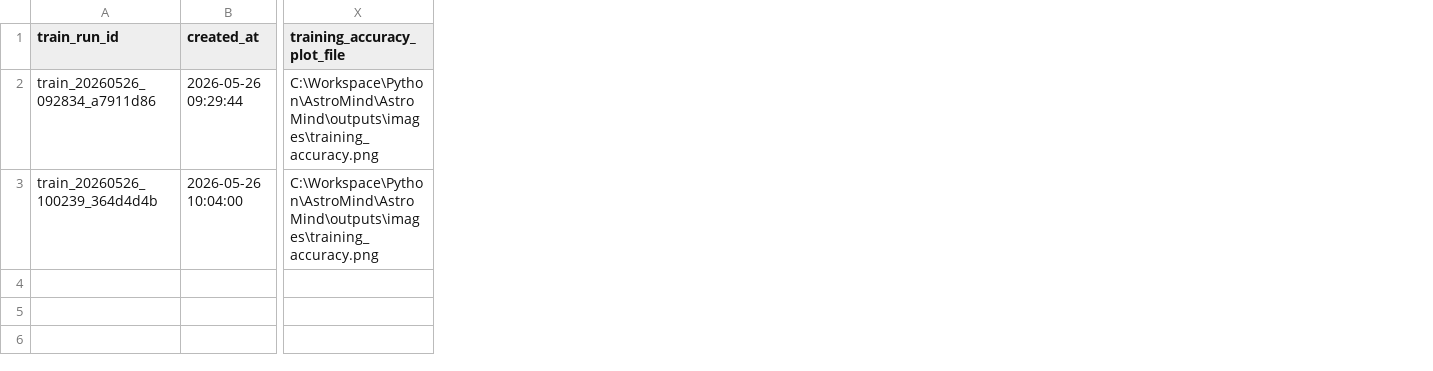
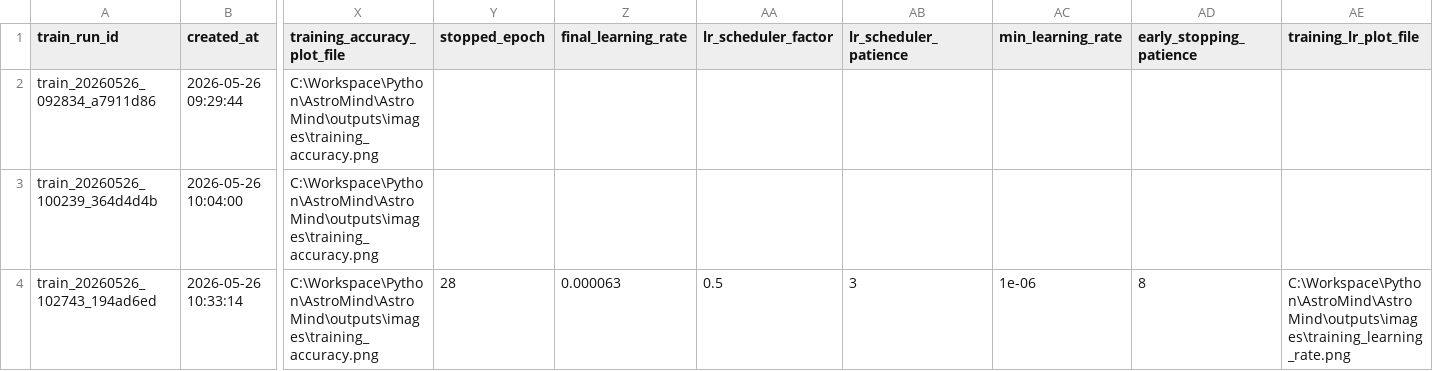
Before and after one commit to lucasrpinto/AstroMind, a CSV file: experiment_logs/train_runs.csv, drawn as a sheet; only a part is shown, gaps mark what is left out; rows hold the shown columns only; the diff names each change by its address in the sheet, - before the commit and + after, or states it on an @@ line.

Commit message:
feat: add AstroMindCNNV2 with scheduler and early stopping

```diff
--- a/experiment_logs/train_runs.csv
+++ b/experiment_logs/train_runs.csv
+column Y (stopped_epoch), empty
+column Z (final_learning_rate), empty
+column AA (lr_scheduler_factor), empty
+column AB (lr_scheduler_patience), empty
+column AC (min_learning_rate), empty
+column AD (early_stopping_patience), empty
+column AE (training_lr_plot_file), empty
+row 4: train_20260526_102743_194ad6ed | 2026-05-26 10:33:14 | C:\Workspace\Python\AstroMind\AstroMind\outputs\images\training_accuracy.png | 28 | 0.000063 | 0.5 | 3 | 1e-06 | 8 | C:\Workspace\Python\AstroMind\AstroMind\outputs\images\training_learning_rate.png
```
Also changed, not shown: experiment_logs/evaluate_runs.csv, experiment_logs/external_evaluate_runs.csv, 5 other files.
